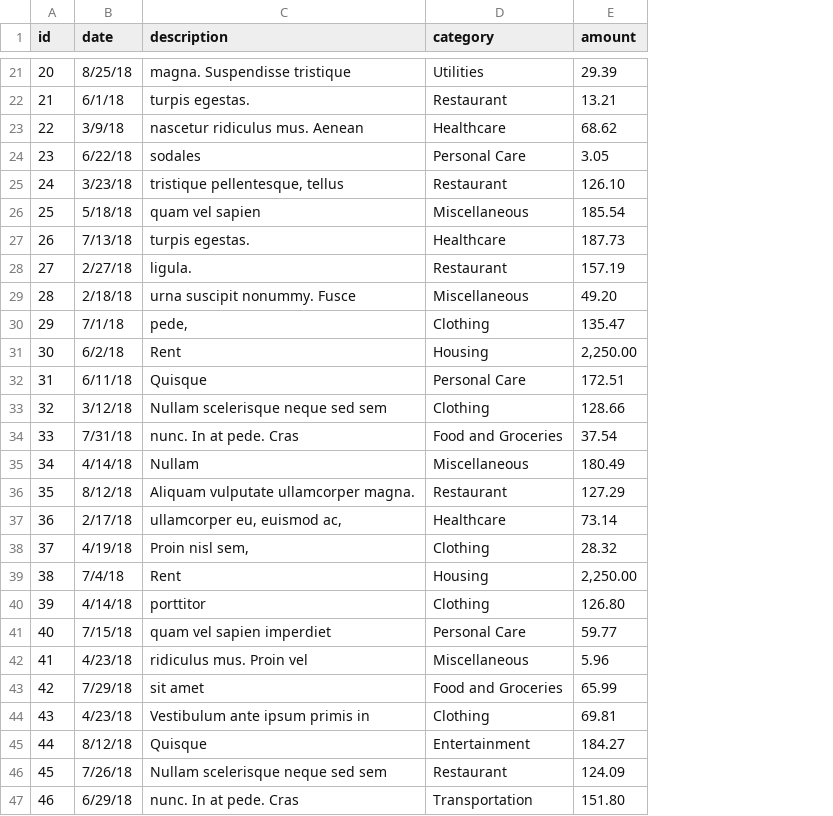
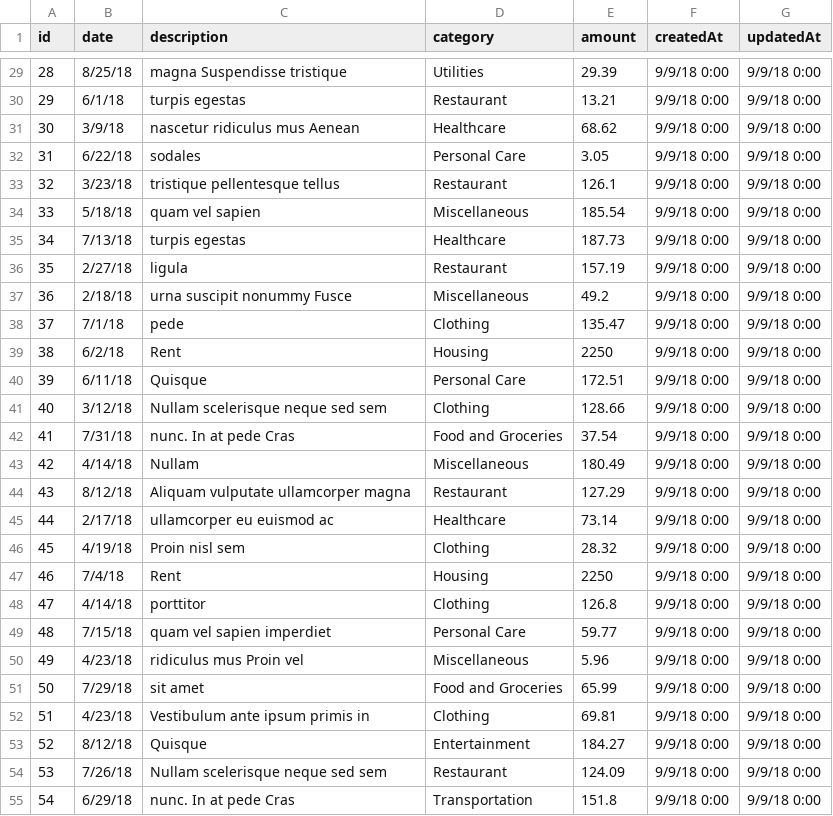
Before and after one commit to SQL-Injectors/ExpenseTracker2, a CSV file: models/data/user2data.csv, drawn as a sheet; only a part is shown, gaps mark what is left out; addresses are those after the commit; the diff covers the shown part only; the diff names each change by its address in the sheet, - before the commit and + after, or states it on an @@ line.

Commit message:
added data to schema.sql

```diff
--- a/models/data/user2data.csv
+++ b/models/data/user2data.csv
+column F (createdAt), rows 29-55: all 9/9/18 0:00
+column G (updatedAt), rows 29-55: all 9/9/18 0:00
@@ column A (id) renumbered from row 10 down @@
-C29 (description): magna. Suspendisse tristique
+C29 (description): magna Suspendisse tristique
-C30 (description): turpis egestas.
+C30 (description): turpis egestas
-C31 (description): nascetur ridiculus mus. Aenean
+C31 (description): nascetur ridiculus mus Aenean
-C33 (description): tristique pellentesque, tellus
+C33 (description): tristique pellentesque tellus
-E33 (amount): 126.10
+E33 (amount): 126.1
-C35 (description): turpis egestas.
+C35 (description): turpis egestas
-C36 (description): ligula.
+C36 (description): ligula
-C37 (description): urna suscipit nonummy. Fusce
+C37 (description): urna suscipit nonummy Fusce
-E37 (amount): 49.20
+E37 (amount): 49.2
-C38 (description): pede,
+C38 (description): pede
-E39 (amount): 2,250.00
+E39 (amount): 2250
-C42 (description): nunc. In at pede. Cras
+C42 (description): nunc. In at pede Cras
-C44 (description): Aliquam vulputate ullamcorper magna.
+C44 (description): Aliquam vulputate ullamcorper magna
-C45 (description): ullamcorper eu, euismod ac,
+C45 (description): ullamcorper eu euismod ac
-C46 (description): Proin nisl sem,
+C46 (description): Proin nisl sem
-E47 (amount): 2,250.00
+E47 (amount): 2250
-E48 (amount): 126.80
+E48 (amount): 126.8
-C50 (description): ridiculus mus. Proin vel
+C50 (description): ridiculus mus Proin vel
-C55 (description): nunc. In at pede. Cras
+C55 (description): nunc. In at pede Cras
-E55 (amount): 151.80
+E55 (amount): 151.8
```
Also changed, not shown: 8 added rows and 14 edited cells elsewhere in this file, models/data/user1data.csv, 7 other files.
